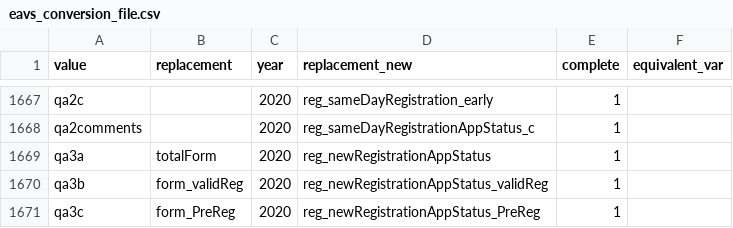
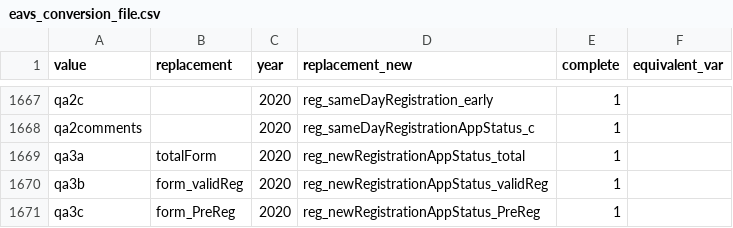
Before and after one commit to jw2249a/eavs, a CSV file: data/eavs_conversion_file.csv, drawn as a sheet; only a part is shown, gaps mark what is left out.

Commit message:
small edit

```diff
--- a/data/eavs_conversion_file.csv
+++ b/data/eavs_conversion_file.csv
@@ -1668,3 +1668,3 @@ qa2c,,2020,reg_sameDayRegistration_early,1,
 qa2comments,,2020,reg_sameDayRegistrationAppStatus_c,1,
-qa3a,totalForm,2020,reg_newRegistrationAppStatus,1,
+qa3a,totalForm,2020,reg_newRegistrationAppStatus_total,1,
 qa3b,form_validReg,2020,reg_newRegistrationAppStatus_validReg,1,
```
